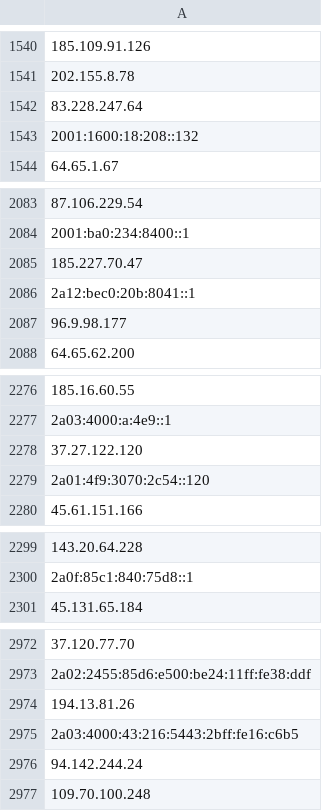
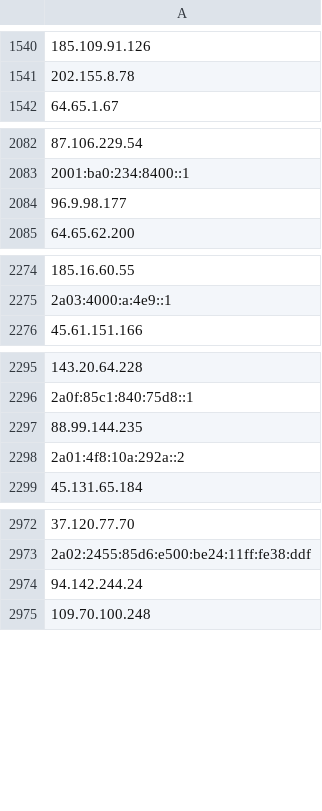
Before and after one commit to hamzajazib/awesome-lists, a CSV file: Lists/TOR/only_tor_guard_nodes_IP_list.csv, drawn as a sheet; only a part is shown, gaps mark what is left out; removed rows and columns are numbered as before the commit, all else as after; the diff covers the shown part only; the diff names each change by its address in the sheet, - before the commit and + after, or states it on an @@ line.

```diff
--- a/Lists/TOR/only_tor_guard_nodes_IP_list.csv
+++ b/Lists/TOR/only_tor_guard_nodes_IP_list.csv
-row 1542: 83.228.247.64
-row 1543: 2001:1600:18:208::132
-row 2085: 185.227.70.47
-row 2086: 2a12:bec0:20b:8041::1
-row 2278: 37.27.122.120
-row 2279: 2a01:4f9:3070:2c54::120
+row 2297: 88.99.144.235
+row 2298: 2a01:4f8:10a:292a::2
-row 2974: 194.13.81.26
-row 2975: 2a03:4000:43:216:5443:2bff:fe16:c6b5
```
Also changed, not shown: 30 added rows, 21 removed rows and 2 edited cells elsewhere in this file, Lists/TOR/only_tor_exit_nodes_IP_list.csv, 1 other file.
